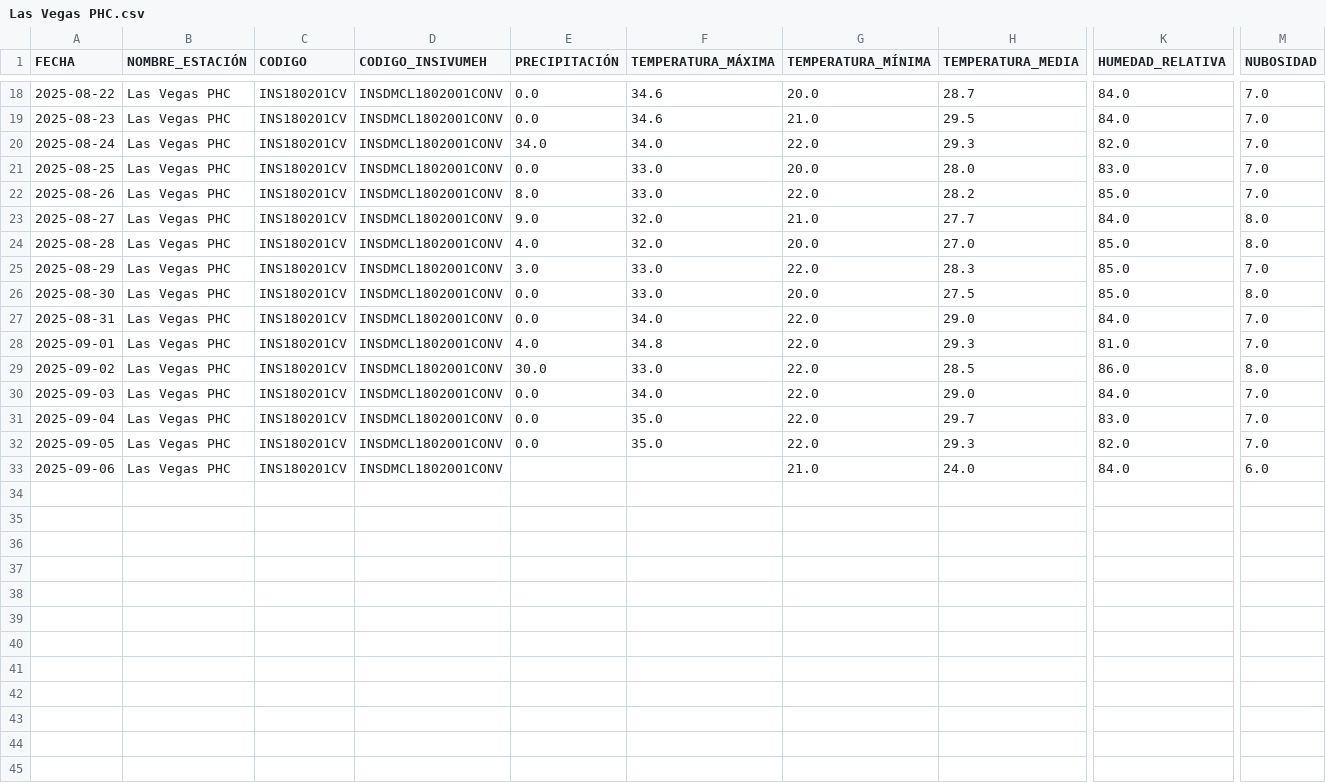
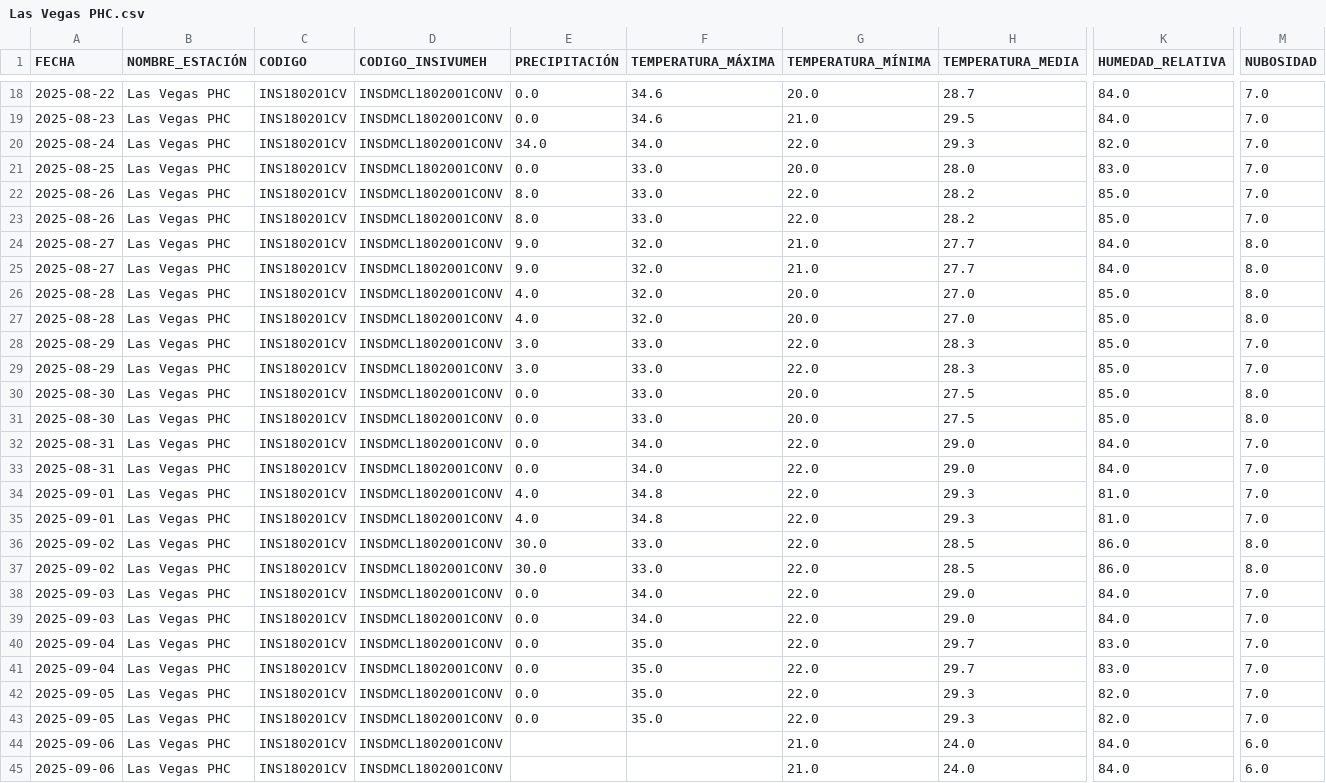
Before and after one commit to Ciencia-de-Datos-Meteorologia/mapa_estaciones_convencionales, a CSV file: output_para_joel/Las Vegas PHC.csv, drawn as a sheet; only a part is shown, gaps mark what is left out; rows hold the shown columns only; the diff names each change by its address in the sheet, - before the commit and + after, or states it on an @@ line.

```diff
--- a/output_para_joel/Las Vegas PHC.csv
+++ b/output_para_joel/Las Vegas PHC.csv
+row 23: 2025-08-26 | Las Vegas PHC | INS180201CV | INSDMCL1802001CONV | 8.0 | 33.0 | 22.0 | 28.2 | 85.0 | 7.0
+row 24: 2025-08-27 | Las Vegas PHC | INS180201CV | INSDMCL1802001CONV | 9.0 | 32.0 | 21.0 | 27.7 | 84.0 | 8.0
+row 27: 2025-08-28 | Las Vegas PHC | INS180201CV | INSDMCL1802001CONV | 4.0 | 32.0 | 20.0 | 27.0 | 85.0 | 8.0
+row 28: 2025-08-29 | Las Vegas PHC | INS180201CV | INSDMCL1802001CONV | 3.0 | 33.0 | 22.0 | 28.3 | 85.0 | 7.0
+row 31: 2025-08-30 | Las Vegas PHC | INS180201CV | INSDMCL1802001CONV | 0.0 | 33.0 | 20.0 | 27.5 | 85.0 | 8.0
+row 32: 2025-08-31 | Las Vegas PHC | INS180201CV | INSDMCL1802001CONV | 0.0 | 34.0 | 22.0 | 29.0 | 84.0 | 7.0
+row 35: 2025-09-01 | Las Vegas PHC | INS180201CV | INSDMCL1802001CONV | 4.0 | 34.8 | 22.0 | 29.3 | 81.0 | 7.0
+row 36: 2025-09-02 | Las Vegas PHC | INS180201CV | INSDMCL1802001CONV | 30.0 | 33.0 | 22.0 | 28.5 | 86.0 | 8.0
+row 39: 2025-09-03 | Las Vegas PHC | INS180201CV | INSDMCL1802001CONV | 0.0 | 34.0 | 22.0 | 29.0 | 84.0 | 7.0
+row 40: 2025-09-04 | Las Vegas PHC | INS180201CV | INSDMCL1802001CONV | 0.0 | 35.0 | 22.0 | 29.7 | 83.0 | 7.0
+row 43: 2025-09-05 | Las Vegas PHC | INS180201CV | INSDMCL1802001CONV | 0.0 | 35.0 | 22.0 | 29.3 | 82.0 | 7.0
+row 44: 2025-09-06 | Las Vegas PHC | INS180201CV | INSDMCL1802001CONV |  |  | 21.0 | 24.0 | 84.0 | 6.0
```
Also changed, not shown: output_para_joel/Amatitlán dos.csv, output_para_joel/Camotán.csv, 2 other files.
